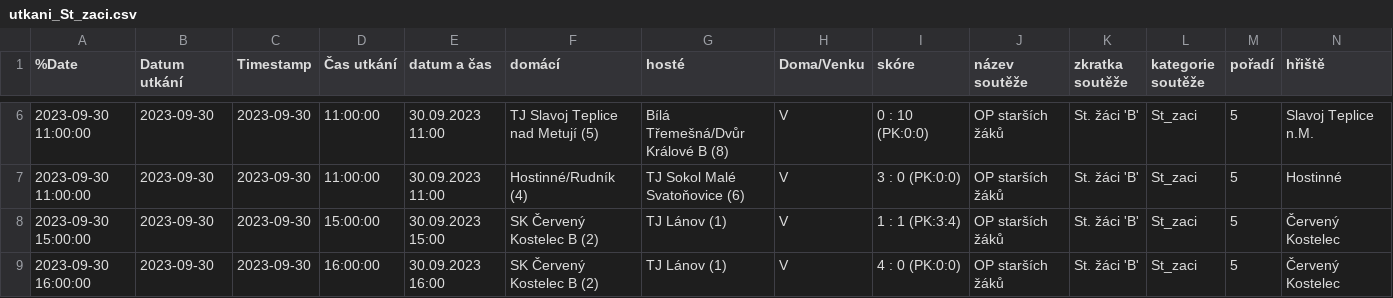
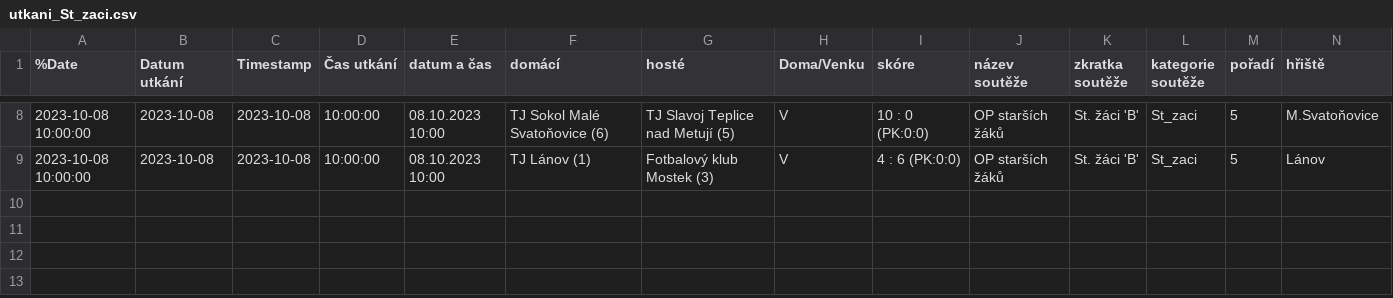
Before and after one commit to MustafaHadzi/bt_matches, a CSV file: utkani_St_zaci.csv, drawn as a sheet; only a part is shown, gaps mark what is left out; removed rows and columns are numbered as before the commit, all else as after; rows hold the shown columns only; the diff covers the shown part only; the diff names each change by its address in the sheet, - before the commit and + after, or states it on an @@ line.

Commit message:
Committing file utkani_St_zaci.csv

```diff
--- a/utkani_St_zaci.csv
+++ b/utkani_St_zaci.csv
-A8:A9 (%Date): 2023-09-30 11:00:00
+A8:A9 (%Date): 2023-10-08 10:00:00
-B8:B9 (Datum utkání): 2023-09-30
+B8:B9 (Datum utkání): 2023-10-08
-C8:C9 (Timestamp): 2023-09-30
+C8:C9 (Timestamp): 2023-10-08
-D8:D9 (Čas utkání): 11:00:00
+D8:D9 (Čas utkání): 10:00:00
-E8:E9 (datum a čas): 30.09.2023 11:00
+E8:E9 (datum a čas): 08.10.2023 10:00
-F8 (domácí): TJ Slavoj Teplice nad Metují (5)
+F8 (domácí): TJ Sokol Malé Svatoňovice (6)
-G8 (hosté): Bílá Třemešná/Dvůr Králové B (8)
+G8 (hosté): TJ Slavoj Teplice nad Metují (5)
-I8 (skóre): 0 : 10 (PK:0:0)
+I8 (skóre): 10 : 0 (PK:0:0)
-N8 (hřiště): Slavoj Teplice n.M.
+N8 (hřiště): M.Svatoňovice
-F9 (domácí): Hostinné/Rudník (4)
+F9 (domácí): TJ Lánov (1)
-G9 (hosté): TJ Sokol Malé Svatoňovice (6)
+G9 (hosté): Fotbalový klub Mostek (3)
-I9 (skóre): 3 : 0 (PK:0:0)
+I9 (skóre): 4 : 6 (PK:0:0)
-N9 (hřiště): Hostinné
+N9 (hřiště): Lánov
-row 8: 2023-09-30 15:00:00 | 2023-09-30 | 2023-09-30 | 15:00:00 | 30.09.2023 15:00 | SK Červený Kostelec B (2) | TJ Lánov (1) | V | 1 : 1 (PK:3:4) | OP starších žáků | St. žáci 'B' | St_zaci | 5 | Červený Kostelec
-row 9: 2023-09-30 16:00:00 | 2023-09-30 | 2023-09-30 | 16:00:00 | 30.09.2023 16:00 | SK Červený Kostelec B (2) | TJ Lánov (1) | V | 4 : 0 (PK:0:0) | OP starších žáků | St. žáci 'B' | St_zaci | 5 | Červený Kostelec
```
Also changed, not shown: 2 added rows and 34 edited cells elsewhere in this file.
